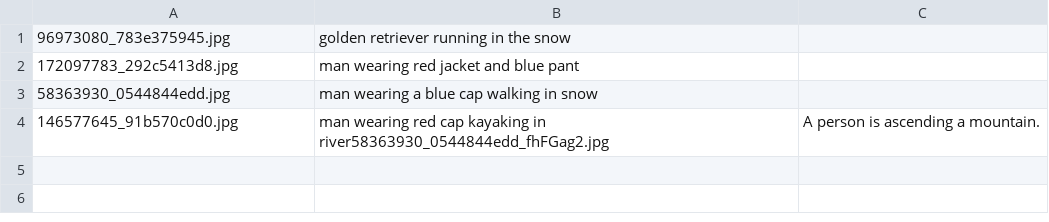
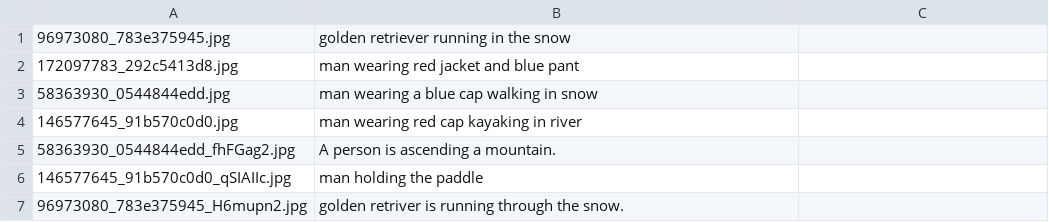
Before and after one commit to Nid04/Image-Caption-Generator, a CSV file: mysite/user_dataset.csv, drawn as a sheet.

```diff
--- a/mysite/user_dataset.csv
+++ b/mysite/user_dataset.csv
@@ -3,2 +3,5 @@
 58363930_0544844edd.jpg,man wearing a blue cap walking in snow
-146577645_91b570c0d0.jpg,man wearing red cap kayaking in river58363930_0544844edd_fhFGag2.jpg,A person is ascending a mountain.
+146577645_91b570c0d0.jpg,man wearing red cap kayaking in river
+58363930_0544844edd_fhFGag2.jpg,A person is ascending a mountain.
+146577645_91b570c0d0_qSIAIIc.jpg,man holding the paddle
+96973080_783e375945_H6mupn2.jpg,golden retriver is running through the snow.
```
Also changed, not shown: 14 other files.
